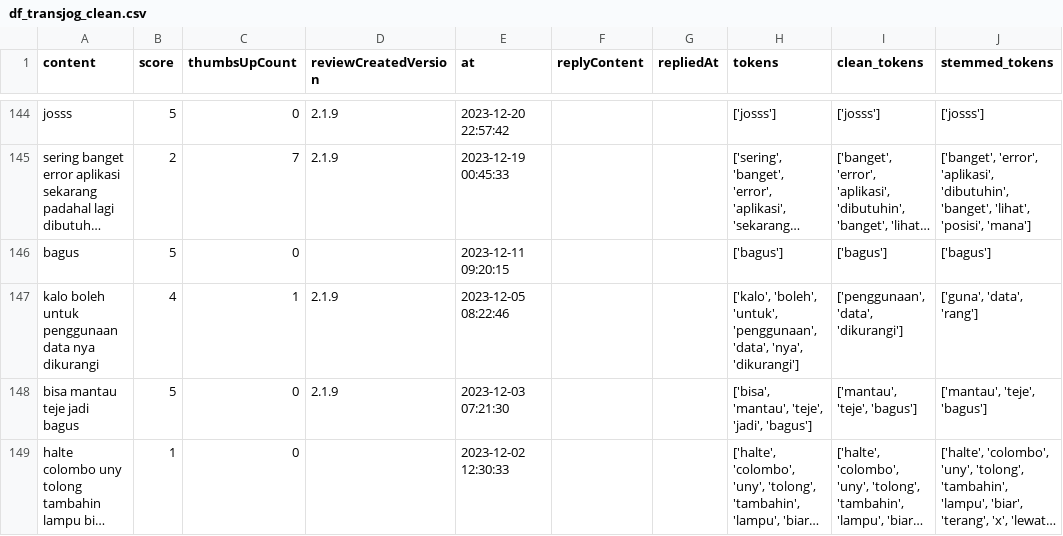
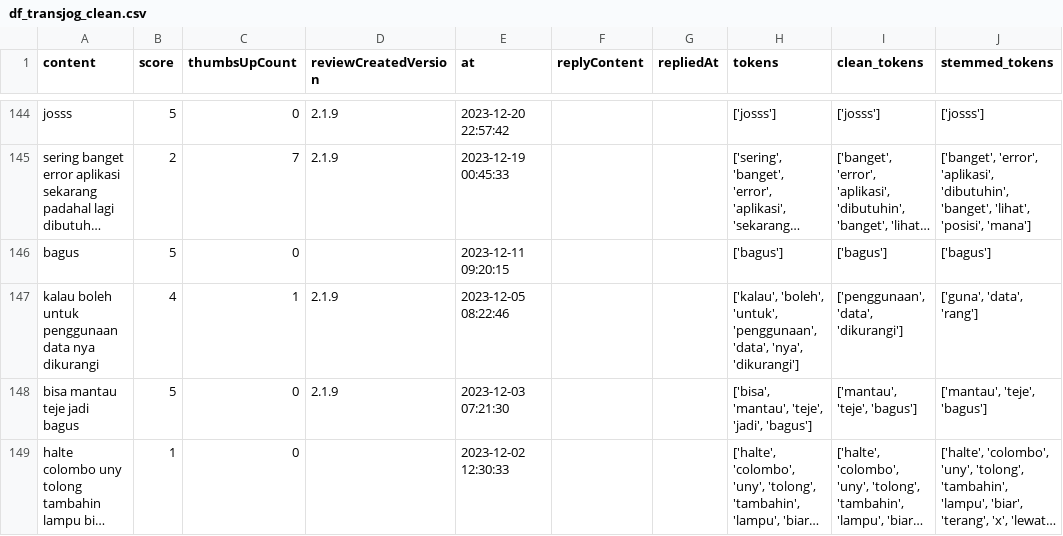
Before and after one commit to renaldoaluska/pba2025gasal, a CSV file: df_transjog_clean.csv, drawn as a sheet; only a part is shown, gaps mark what is left out; long unchanged cells end in …; the diff covers the shown part only; the diff names each change by its address in the sheet, - before the commit and + after, or states it on an @@ line.

```diff
--- a/df_transjog_clean.csv
+++ b/df_transjog_clean.csv
-A147 (content): kalo boleh untuk…
+A147 (content): kalau boleh untuk…
-H147 (tokens): ['kalo', 'boleh', 'untuk',…
+H147 (tokens): ['kalau', 'boleh', 'untuk',…
```
Also changed, not shown: 119 edited cells elsewhere in this file.
